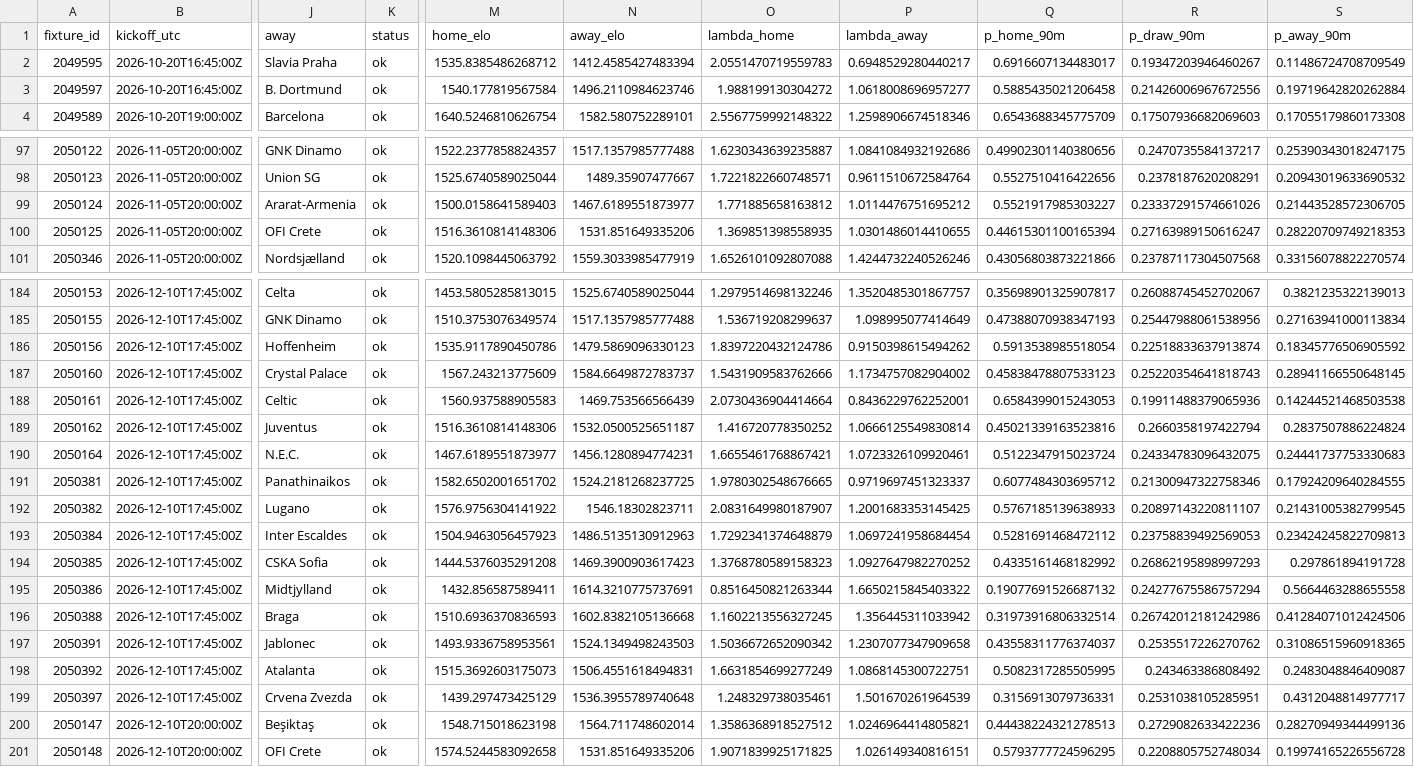
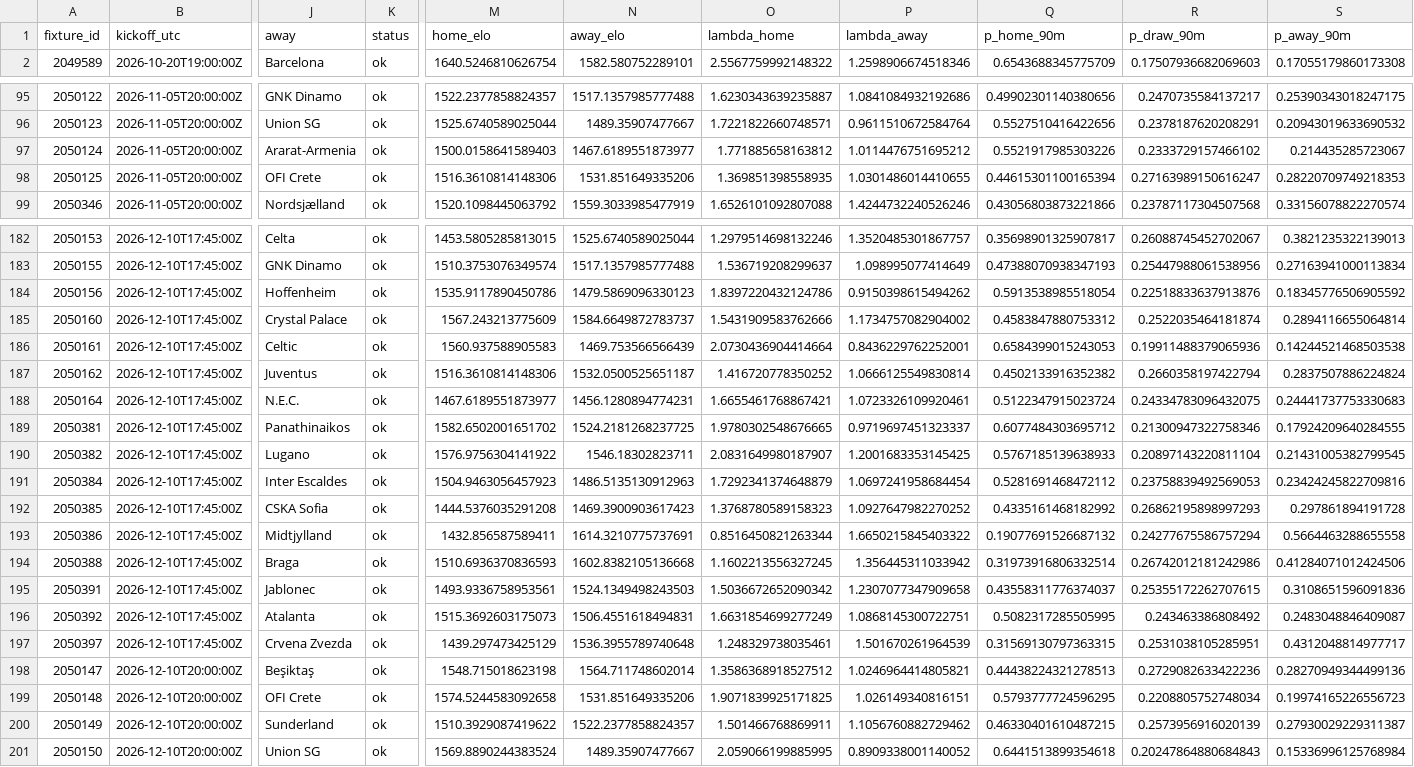
Before and after one commit to bogdasovandrej/xg-edge, a CSV file: reports/ucl_qualifying_predictions.csv, drawn as a sheet; only a part is shown, gaps mark what is left out; removed rows and columns are numbered as before the commit, all else as after; rows hold the shown columns only; the diff covers the shown part only; the diff names each change by its address in the sheet, - before the commit and + after, or states it on an @@ line.

```diff
--- a/reports/ucl_qualifying_predictions.csv
+++ b/reports/ucl_qualifying_predictions.csv
-row 2: 2049595 | 2026-10-20T16:45:00Z | Slavia Praha | ok | 1535.8385486268712 | 1412.4585427483394 | 2.0551470719559783 | 0.6948529280440217 | 0.6916607134483017 | 0.19347203946460267 | 0.11486724708709549
-row 3: 2049597 | 2026-10-20T16:45:00Z | B. Dortmund | ok | 1540.177819567584 | 1496.2110984623746 | 1.988199130304272 | 1.0618008696957277 | 0.5885435021206458 | 0.21426006967672556 | 0.19719642820262884
-Q97 (p_home_90m): 0.5521917985303227
+Q97 (p_home_90m): 0.5521917985303226
-R97 (p_draw_90m): 0.23337291574661026
+R97 (p_draw_90m): 0.2333729157466102
-S97 (p_away_90m): 0.21443528572306705
+S97 (p_away_90m): 0.214435285723067
-R184 (p_draw_90m): 0.22518833637913874
+R184 (p_draw_90m): 0.22518833637913876
-Q185 (p_home_90m): 0.45838478807533123
+Q185 (p_home_90m): 0.4583847880753312
-R185 (p_draw_90m): 0.25220354641818743
+R185 (p_draw_90m): 0.2522035464181874
-S185 (p_away_90m): 0.28941166550648145
+S185 (p_away_90m): 0.2894116655064814
-Q187 (p_home_90m): 0.45021339163523816
+Q187 (p_home_90m): 0.4502133916352382
-R190 (p_draw_90m): 0.20897143220811107
+R190 (p_draw_90m): 0.20897143220811104
-S191 (p_away_90m): 0.23424245822709813
+S191 (p_away_90m): 0.23424245822709816
-R195 (p_draw_90m): 0.2535517226270762
+R195 (p_draw_90m): 0.25355172262707615
-S195 (p_away_90m): 0.31086515960918365
+S195 (p_away_90m): 0.3108651596091836
-Q197 (p_home_90m): 0.3156913079736331
+Q197 (p_home_90m): 0.31569130797363315
-S199 (p_away_90m): 0.19974165226556728
+S199 (p_away_90m): 0.19974165226556723
+row 200: 2050149 | 2026-12-10T20:00:00Z | Sunderland | ok | 1510.3929087419622 | 1522.2377858824357 | 1.501466768869911 | 1.1056760882729462 | 0.46330401610487215 | 0.2573956916020139 | 0.27930029229311387
+row 201: 2050150 | 2026-12-10T20:00:00Z | Union SG | ok | 1569.8890244383524 | 1489.35907477667 | 2.059066199885995 | 0.8909338001140052 | 0.6441513899354618 | 0.20247864880684843 | 0.15336996125768984
```
Also changed, not shown: 51 edited cells elsewhere in this file, reports/live/current_fixtures.csv, 7 other files.
